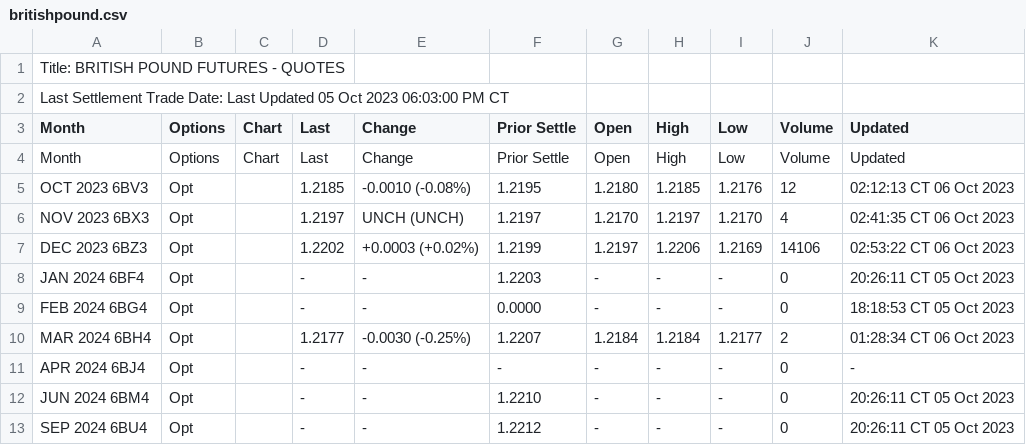
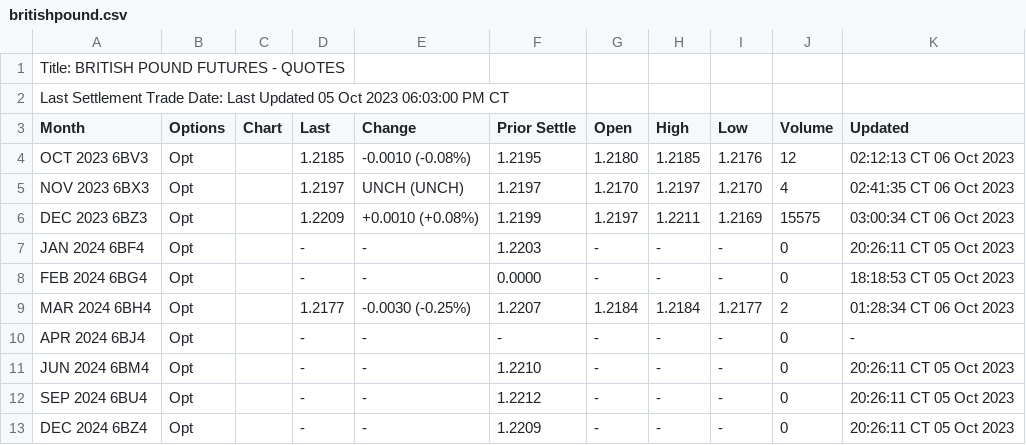
Before and after one commit to GBF-LTD/cmegroup, a CSV file: britishpound.csv, drawn as a sheet; only a part is shown; the shorter side is filled out with more unchanged rows.

Commit message:
update britishpound.csv

```diff
--- a/britishpound.csv
+++ b/britishpound.csv
@@ -3,6 +3,5 @@ Last Settlement Trade Date: Last Updated 05 Oct 2023 06:03:00 PM CT
 Month,Options,Chart,Last,Change,Prior Settle,Open,High,Low,Volume,Updated
-Month,Options,Chart,Last,Change,Prior Settle,Open,High,Low,Volume,Updated
 OCT 2023 6BV3,Opt,,1.2185,-0.0010 (-0.08%),1.2195,1.2180,1.2185,1.2176,12,02:12:13 CT  06 Oct 2023
 NOV 2023 6BX3,Opt,,1.2197,UNCH (UNCH),1.2197,1.2170,1.2197,1.2170,4,02:41:35 CT  06 Oct 2023
-DEC 2023 6BZ3,Opt,,1.2202,+0.0003 (+0.02%),1.2199,1.2197,1.2206,1.2169,14106,02:53:22 CT  06 Oct 2023
+DEC 2023 6BZ3,Opt,,1.2209,+0.0010 (+0.08%),1.2199,1.2197,1.2211,1.2169,15575,03:00:34 CT  06 Oct 2023
 JAN 2024 6BF4,Opt,,-,-,1.2203,-,-,-,0,20:26:11 CT  05 Oct 2023
```
